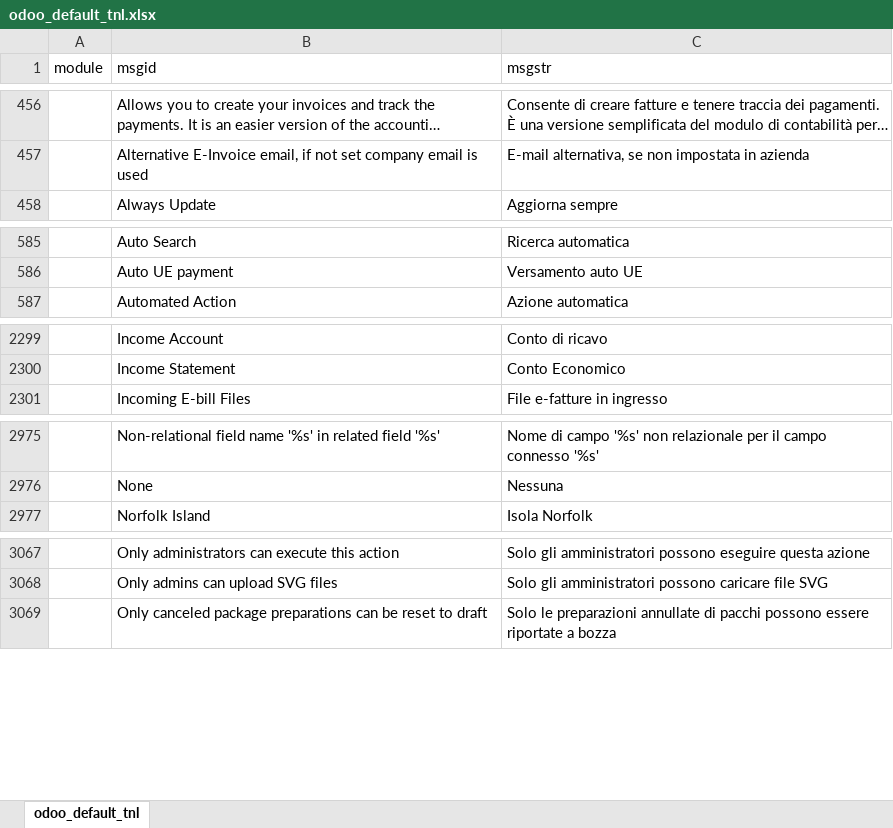
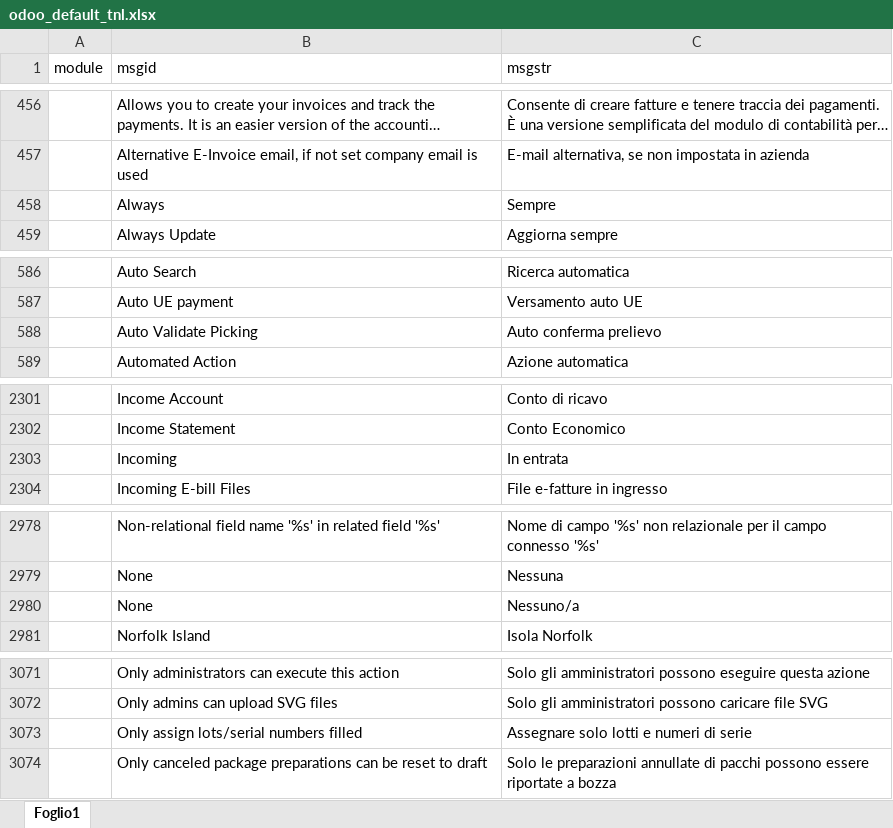
Before and after one commit to zeroincombenze/tools, an Excel workbook: tools/odoo_default_tnl.xlsx, sheet Foglio1, drawn as a sheet; only a part is shown, gaps mark what is left out; long unchanged cells end in …; values as stored, in another font and other column widths than the file's, no borders; the diff covers the shown part only; the diff names each change by its address in the sheet, - before the commit and + after, or states it on an @@ line.

```diff
--- a/tools/odoo_default_tnl.xlsx (sheet Foglio1)
+++ b/tools/odoo_default_tnl.xlsx (sheet Foglio1)
-sheet tab: odoo_default_tnl
+sheet tab: Foglio1
+row 458:  | Always | Sempre
+row 588:  | Auto Validate Picking | Auto conferma prelievo
+row 2303:  | Incoming | In entrata
+row 2980:  | None | Nessuno/a
+row 3073:  | Only assign lots/serial numbers filled | Assegnare solo lotti e numeri di serie
```
Also changed, not shown: 7 added rows and 3 edited cells elsewhere in this sheet, 12 other files.
